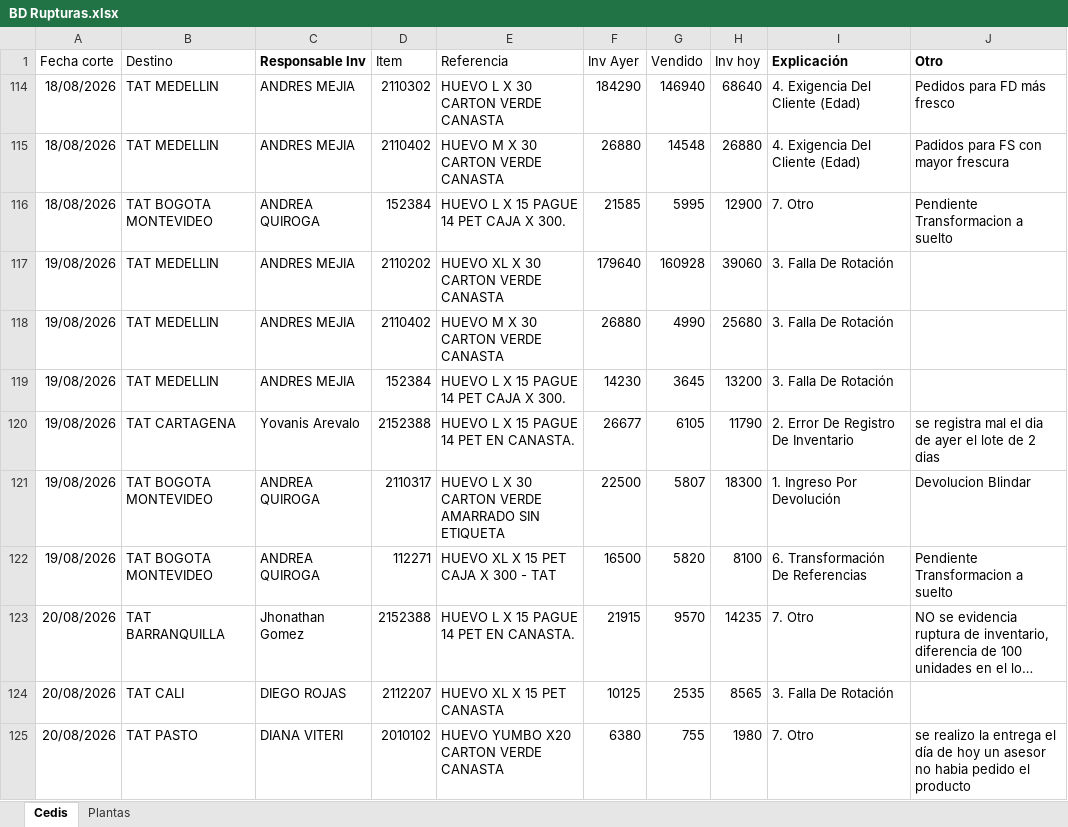
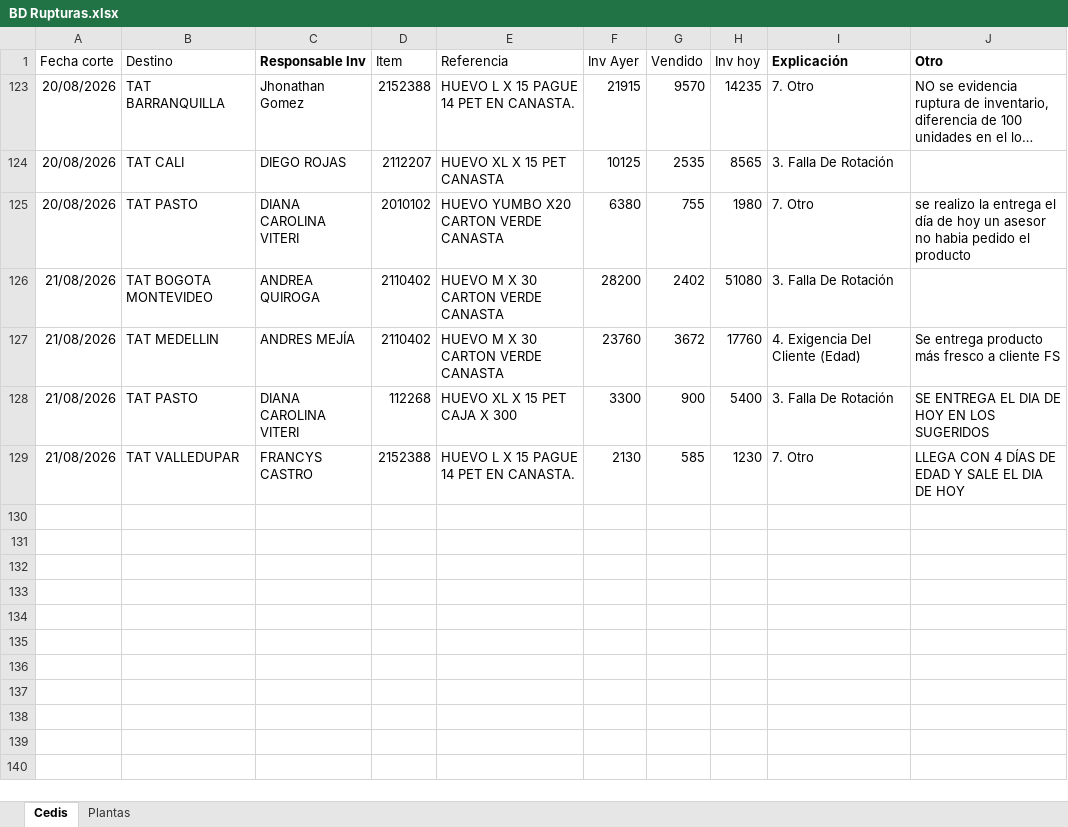
Before and after one commit to CamiVargas25/Inventarios, an Excel workbook: BD Rupturas.xlsx, sheet Cedis, drawn as a sheet; long unchanged cells end in …; values as stored, in another font and other column widths than the file's, no borders; charts and pictures and table styles not drawn; removed rows and columns are numbered as before the commit, all else as after; the diff names each change by its address in the sheet, - before the commit and + after, or states it on an @@ line.

Commit message:
Add files via upload

```diff
--- a/BD Rupturas.xlsx (sheet Cedis)
+++ b/BD Rupturas.xlsx (sheet Cedis)
@@ row 114 hidden: 18/08/2026 | TAT MEDELLIN | ANDRES MEJIA | 2110302 | HUEVO L X 30 CARTON VERDE CANASTA | 184290 | 146940 | 68640 | 4. Exigencia Del Cliente (Edad) | Pedidos para FD más fresco @@
@@ row 115 hidden: 18/08/2026 | TAT MEDELLIN | ANDRES MEJIA | 2110402 | HUEVO M X 30 CARTON VERDE CANASTA | 26880 | 14548 | 26880 | 4. Exigencia Del Cliente (Edad) | Padidos para FS con mayor frescura @@
@@ row 116 hidden: 18/08/2026 | TAT BOGOTA MONTEVIDEO | ANDREA QUIROGA | 152384 | HUEVO L X 15 PAGUE 14 PET CAJA X 300. | 21585 | 5995 | 12900 | 7. Otro | Pendiente Transformacion a suelto @@
@@ row 117 hidden: 19/08/2026 | TAT MEDELLIN | ANDRES MEJIA | 2110202 | HUEVO XL X 30 CARTON VERDE CANASTA | 179640 | 160928 | 39060 | 3. Falla De Rotación @@
@@ row 118 hidden: 19/08/2026 | TAT MEDELLIN | ANDRES MEJIA | 2110402 | HUEVO M X 30 CARTON VERDE CANASTA | 26880 | 4990 | 25680 | 3. Falla De Rotación @@
@@ row 119 hidden: 19/08/2026 | TAT MEDELLIN | ANDRES MEJIA | 152384 | HUEVO L X 15 PAGUE 14 PET CAJA X 300. | 14230 | 3645 | 13200 | 3. Falla De Rotación @@
@@ row 120 hidden: 19/08/2026 | TAT CARTAGENA | Yovanis Arevalo | 2152388 | HUEVO L X 15 PAGUE 14 PET EN CANASTA. | 26677 | 6105 | 11790 | 2. Error De Registro De Inventario | se registra mal el dia de ayer el lote de 2 dias @@
@@ row 121 hidden: 19/08/2026 | TAT BOGOTA MONTEVIDEO | ANDREA QUIROGA | 2110317 | HUEVO L X 30 CARTON VERDE AMARRADO SIN ETIQUETA | 22500 | 5807 | 18300 | 1. Ingreso Por Devolución | Devolucion Blindar @@
@@ row 122 hidden: 19/08/2026 | TAT BOGOTA MONTEVIDEO | ANDREA QUIROGA | 112271 | HUEVO XL X 15 PET CAJA X 300 - TAT | 16500 | 5820 | 8100 | 6. Transformación De Referencias | Pendiente Transformacion a suelto @@
-C125 (Responsable Inv): DIANA VITERI
+C125 (Responsable Inv): DIANA CAROLINA VITERI
+row 126: 21/08/2026 | TAT BOGOTA MONTEVIDEO | ANDREA QUIROGA | 2110402 | HUEVO M X 30 CARTON VERDE CANASTA | 28200 | 2402 | 51080 | 3. Falla De Rotación
+row 127: 21/08/2026 | TAT MEDELLIN | ANDRES MEJÍA | 2110402 | HUEVO M X 30 CARTON VERDE CANASTA | 23760 | 3672 | 17760 | 4. Exigencia Del Cliente (Edad) | Se entrega producto más fresco a cliente FS
+row 128: 21/08/2026 | TAT PASTO | DIANA CAROLINA VITERI | 112268 | HUEVO XL X 15 PET CAJA X 300 | 3300 | 900 | 5400 | 3. Falla De Rotación | SE ENTREGA EL DIA DE HOY EN LOS SUGERIDOS
+row 129: 21/08/2026 | TAT VALLEDUPAR | FRANCYS CASTRO | 2152388 | HUEVO L X 15 PAGUE 14 PET EN CANASTA. | 2130 | 585 | 1230 | 7. Otro | LLEGA CON 4 DÍAS DE EDAD Y SALE EL DIA DE HOY
```
Also changed, not shown: sheet Plantas.
